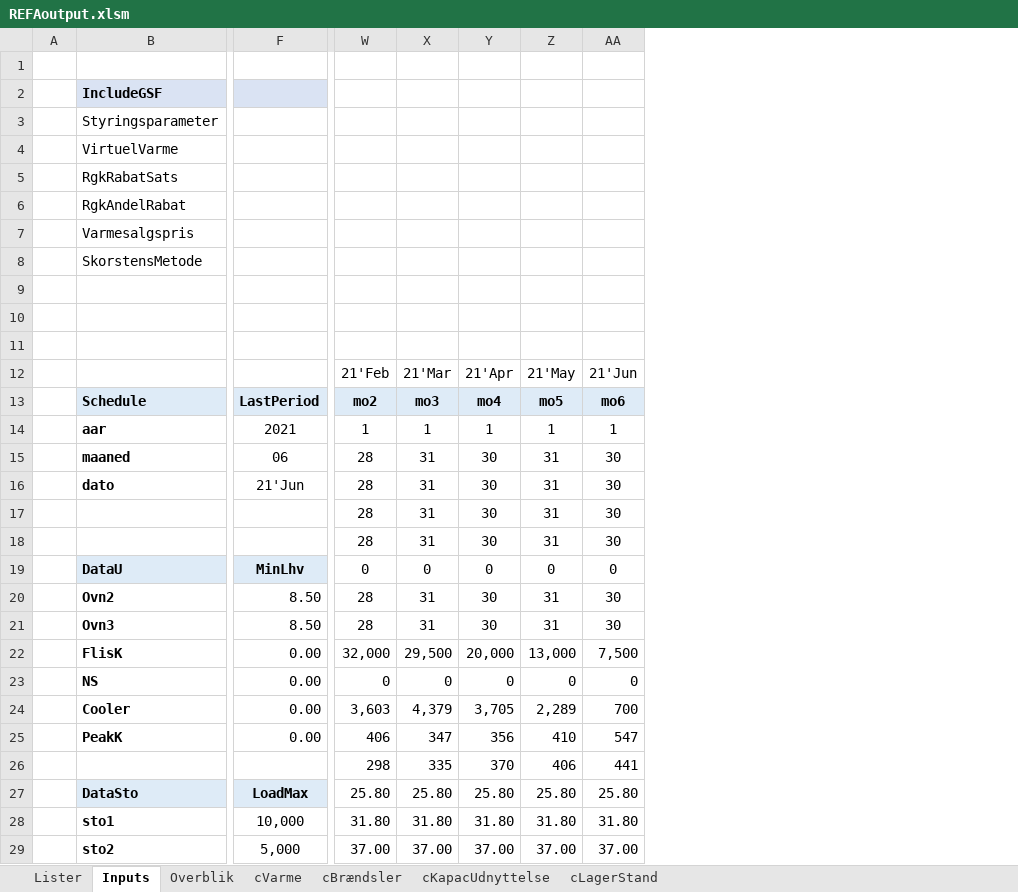
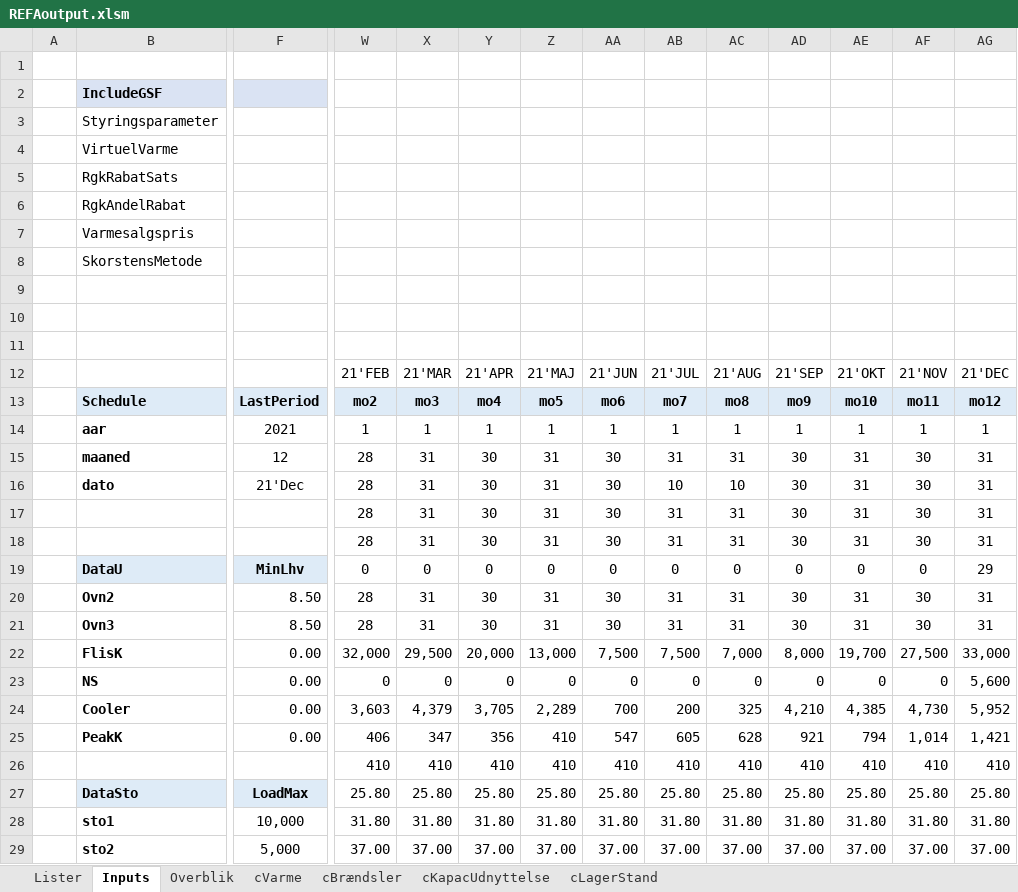
Before and after one commit to AddedValues/REFA_Affald, an Excel workbook: GAMS/REFAoutput.xlsm, sheet Inputs, drawn as a sheet; only a part is shown, gaps mark what is left out; values as stored, in another font and other column widths than the file's, no borders; conditional formats not drawn; removed rows and columns are numbered as before the commit, all else as after; rows hold the shown columns only; the diff covers the shown part only; the diff names each change by its address in the sheet, - before the commit and + after, or states it on an @@ line.

```diff
--- a/GAMS/REFAoutput.xlsm (sheet Inputs)
+++ b/GAMS/REFAoutput.xlsm (sheet Inputs)
+column AB, rows 13-25: mo7 | 1 | 31 | 10 | 31 | 31 | 0 | 31 | 31 | 7,500 | 0 | 200 | 605; rows 27-29: 25.80 | 31.80 | 37.00
+column AC, rows 13-25: mo8 | 1 | 31 | 10 | 31 | 31 | 0 | 31 | 31 | 7,000 | 0 | 325 | 628; rows 27-29: 25.80 | 31.80 | 37.00
+column AD, rows 13-25: mo9 | 1 | 30 | 30 | 30 | 30 | 0 | 30 | 30 | 8,000 | 0 | 4,210 | 921; rows 27-29: 25.80 | 31.80 | 37.00
+column AE, rows 13-25: mo10 | 1 | 31 | 31 | 31 | 31 | 0 | 31 | 31 | 19,700 | 0 | 4,385 | 794; rows 27-29: 25.80 | 31.80 | 37.00
+column AF, rows 13-25: mo11 | 1 | 30 | 30 | 30 | 30 | 0 | 30 | 30 | 27,500 | 0 | 4,730 | 1,014; rows 27-29: 25.80 | 31.80 | 37.00
+column AG, rows 13-25: mo12 | 1 | 31 | 31 | 31 | 31 | 29 | 31 | 31 | 33,000 | 5,600 | 5,952 | 1,421; rows 27-29: 25.80 | 31.80 | 37.00
-row 12:  |  |  | 21'Feb | 21'Mar | 21'Apr | 21'May | 21'Jun
+row 12:  |  |  | 21'FEB | 21'MAR | 21'APR | 21'MAJ | 21'JUN | 21'JUL | 21'AUG | 21'SEP | 21'OKT | 21'NOV | 21'DEC
-F15: 06
+F15: 12
-F16: 21'Jun
+F16: 21'Dec
-row 26:  |  |  | 298 | 335 | 370 | 406 | 441
+row 26:  |  |  | 410 | 410 | 410 | 410 | 410 | 410 | 410 | 410 | 410 | 410 | 410
```
Also changed, not shown: 9 edited cells elsewhere in this sheet, sheet Overblik, formulas that keep their value, charts or pictures, GAMS/REFAinputM.xlsm, 1 other file.
